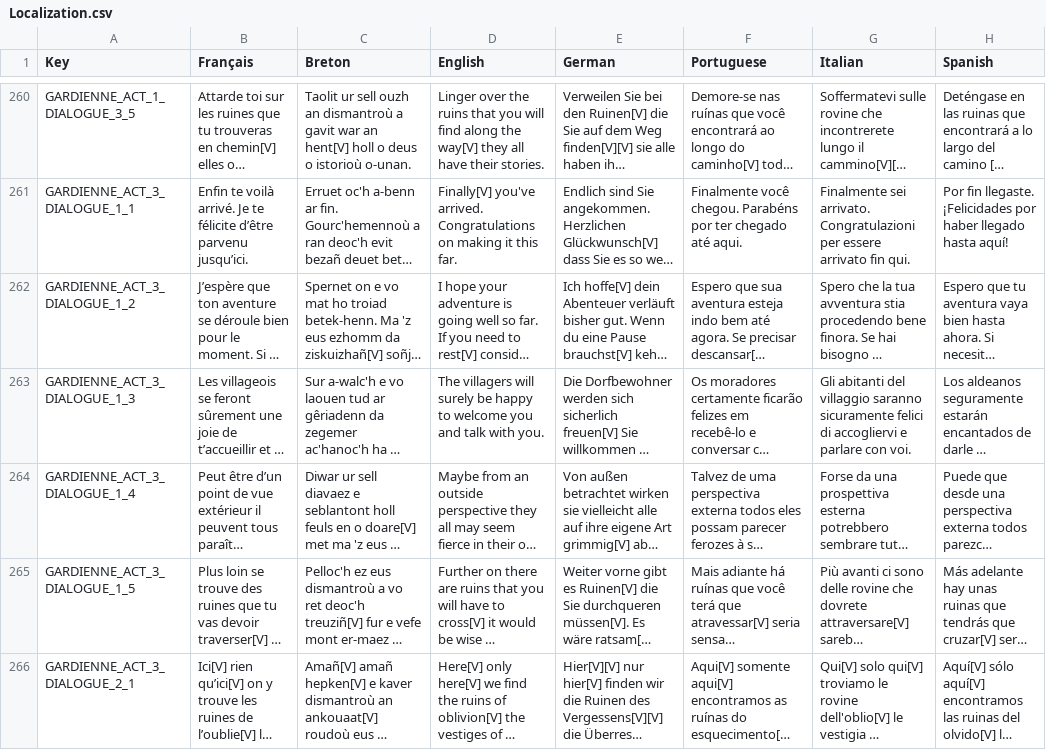
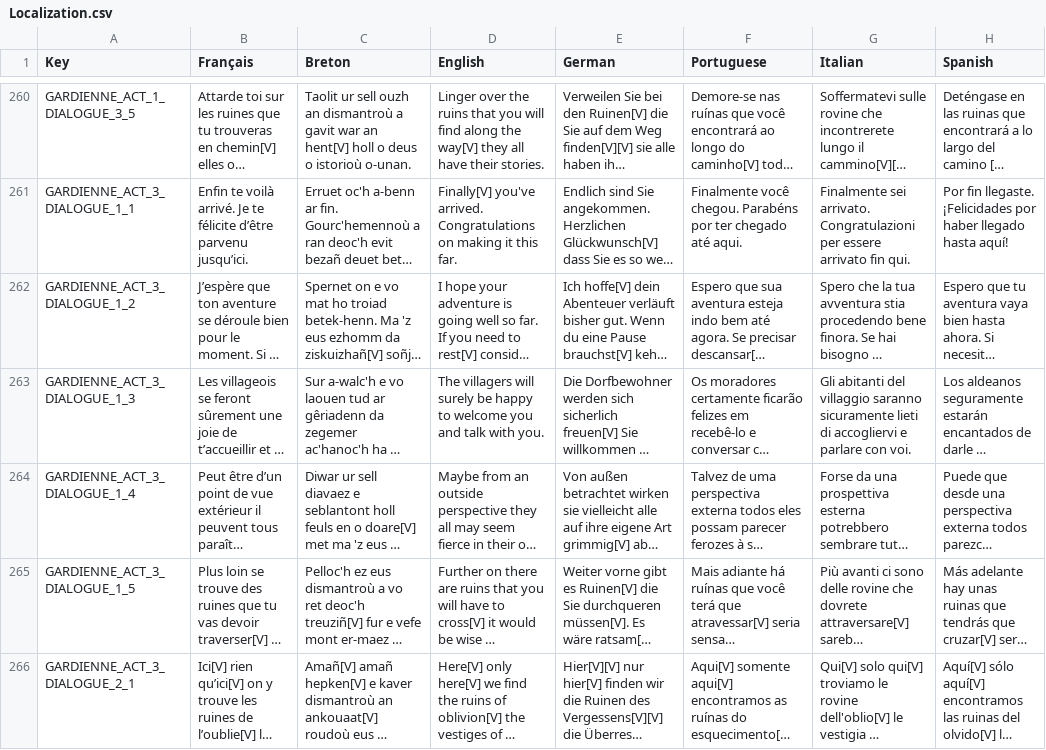
Before and after one commit to Polissages-de-Couilles/Reflets-Oublies, a CSV file: Assets/Resources/Localization.csv, drawn as a sheet; only a part is shown, gaps mark what is left out; long unchanged cells end in …; the diff covers the shown part only; the diff names each change by its address in the sheet, - before the commit and + after, or states it on an @@ line.

```diff
--- a/Assets/Resources/Localization.csv
+++ b/Assets/Resources/Localization.csv
-G263 (Italian): …saranno sicuramente felici di accogliervi…
+G263 (Italian): …saranno sicuramente lieti di accogliervi…
```
Also changed, not shown: 13 edited cells elsewhere in this file, 11 other files.
